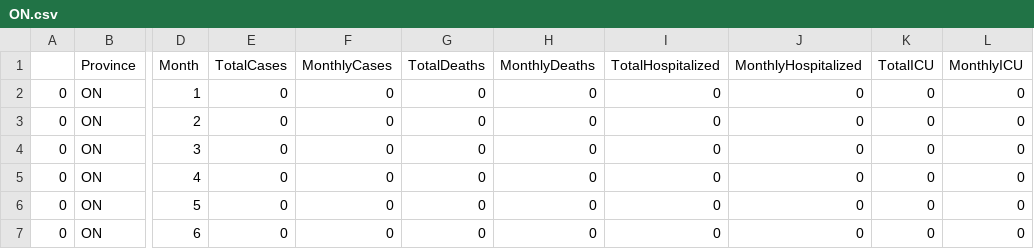
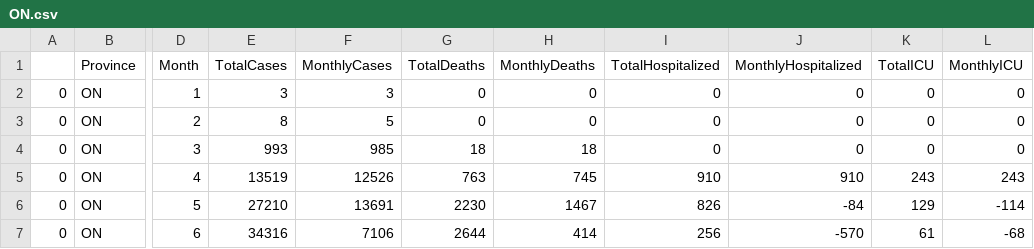
Before and after one commit to SlaterRGordon/CovidVisualization, a CSV file: data/ON.csv, drawn as a sheet; only a part is shown, gaps mark what is left out; the diff covers the shown part only; the diff names each change by its address in the sheet, - before the commit and + after, or states it on an @@ line.

```diff
--- a/data/ON.csv
+++ b/data/ON.csv
-E2 (TotalCases): 0
+E2 (TotalCases): 3
-F2 (MonthlyCases): 0
+F2 (MonthlyCases): 3
-E3 (TotalCases): 0
+E3 (TotalCases): 8
-F3 (MonthlyCases): 0
+F3 (MonthlyCases): 5
-E4 (TotalCases): 0
+E4 (TotalCases): 993
-F4 (MonthlyCases): 0
+F4 (MonthlyCases): 985
-G4 (TotalDeaths): 0
+G4 (TotalDeaths): 18
-H4 (MonthlyDeaths): 0
+H4 (MonthlyDeaths): 18
-E5 (TotalCases): 0
+E5 (TotalCases): 13519
-F5 (MonthlyCases): 0
+F5 (MonthlyCases): 12526
-G5 (TotalDeaths): 0
+G5 (TotalDeaths): 763
-H5 (MonthlyDeaths): 0
+H5 (MonthlyDeaths): 745
-I5 (TotalHospitalized): 0
+I5 (TotalHospitalized): 910
-J5 (MonthlyHospitalized): 0
+J5 (MonthlyHospitalized): 910
-K5 (TotalICU): 0
+K5 (TotalICU): 243
-L5 (MonthlyICU): 0
+L5 (MonthlyICU): 243
-E6 (TotalCases): 0
+E6 (TotalCases): 27210
-F6 (MonthlyCases): 0
+F6 (MonthlyCases): 13691
-G6 (TotalDeaths): 0
+G6 (TotalDeaths): 2230
-H6 (MonthlyDeaths): 0
+H6 (MonthlyDeaths): 1467
-I6 (TotalHospitalized): 0
+I6 (TotalHospitalized): 826
-J6 (MonthlyHospitalized): 0
+J6 (MonthlyHospitalized): -84
-K6 (TotalICU): 0
+K6 (TotalICU): 129
-L6 (MonthlyICU): 0
+L6 (MonthlyICU): -114
-E7 (TotalCases): 0
+E7 (TotalCases): 34316
-F7 (MonthlyCases): 0
+F7 (MonthlyCases): 7106
-G7 (TotalDeaths): 0
+G7 (TotalDeaths): 2644
-H7 (MonthlyDeaths): 0
+H7 (MonthlyDeaths): 414
-I7 (TotalHospitalized): 0
+I7 (TotalHospitalized): 256
-J7 (MonthlyHospitalized): 0
+J7 (MonthlyHospitalized): -570
-K7 (TotalICU): 0
+K7 (TotalICU): 61
-L7 (MonthlyICU): 0
+L7 (MonthlyICU): -68
```
Also changed, not shown: 168 edited cells elsewhere in this file, app/public/data/MB.csv, data/BC.csv, 10 other files.
